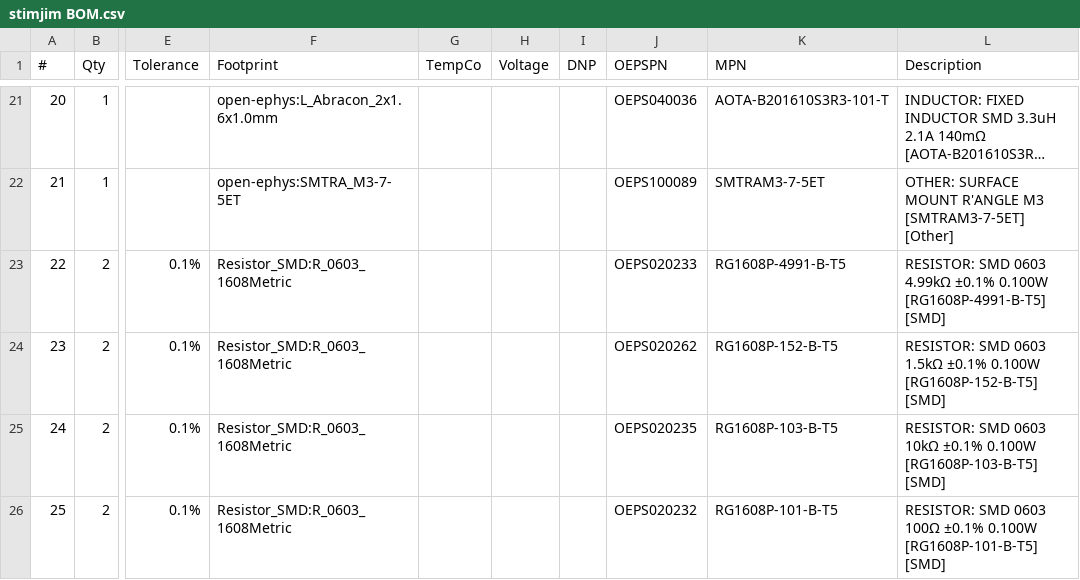
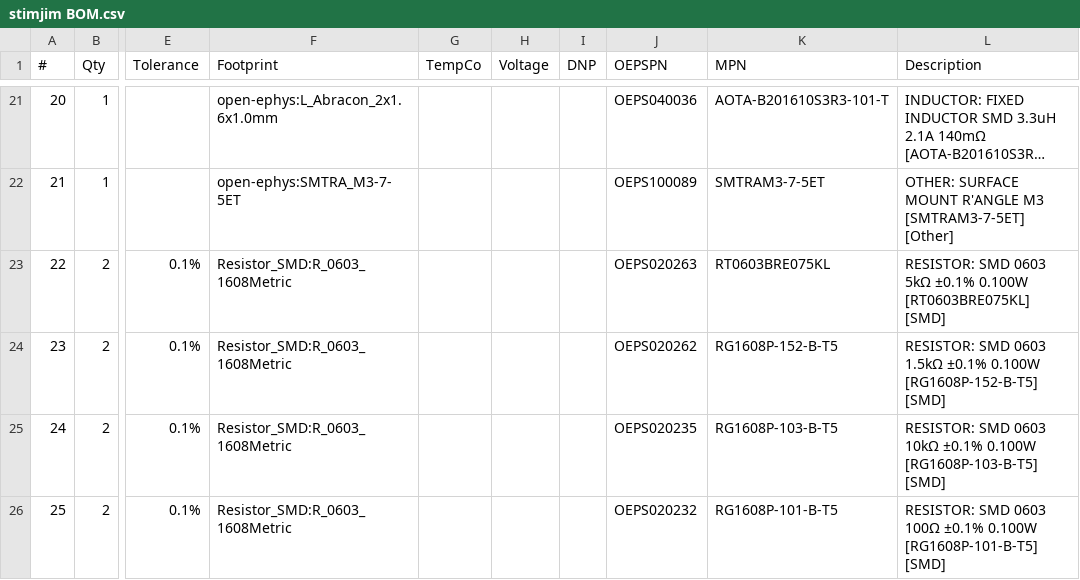
Before and after one commit to open-ephys/stimjim, a CSV file: PCB/manufacturing/bom/stimjim BOM.csv, drawn as a sheet; only a part is shown, gaps mark what is left out; long unchanged cells end in …; the diff names each change by its address in the sheet, - before the commit and + after, or states it on an @@ line.

Commit message:
Update 5k resistor part references
Switch the 5k 0603 precision resistor references from RG1608P-4991-B-T5 to RT0603BRE075KL in the schematic, PCB, and BOM.

```diff
--- a/PCB/manufacturing/bom/stimjim BOM.csv
+++ b/PCB/manufacturing/bom/stimjim BOM.csv
-J23 (OEPSPN): OEPS020233
+J23 (OEPSPN): OEPS020263
-K23 (MPN): RG1608P-4991-B-T5
+K23 (MPN): RT0603BRE075KL
-L23 (Description): …SMD 0603 4.99kΩ ±0.1% 0.100W [RG1608P-4991-B-T5] [SMD]
+L23 (Description): …SMD 0603 5kΩ ±0.1% 0.100W [RT0603BRE075KL] [SMD]
```
Also changed, not shown: 2 other files.
